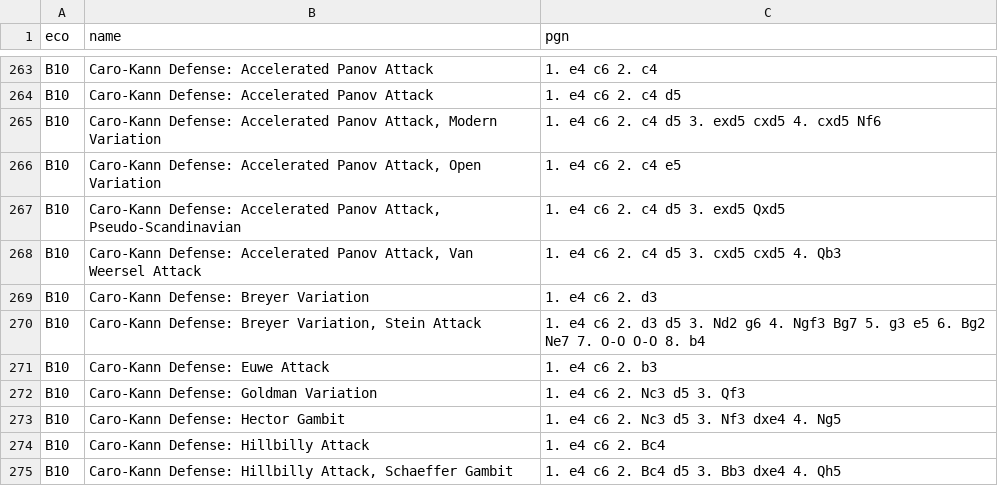
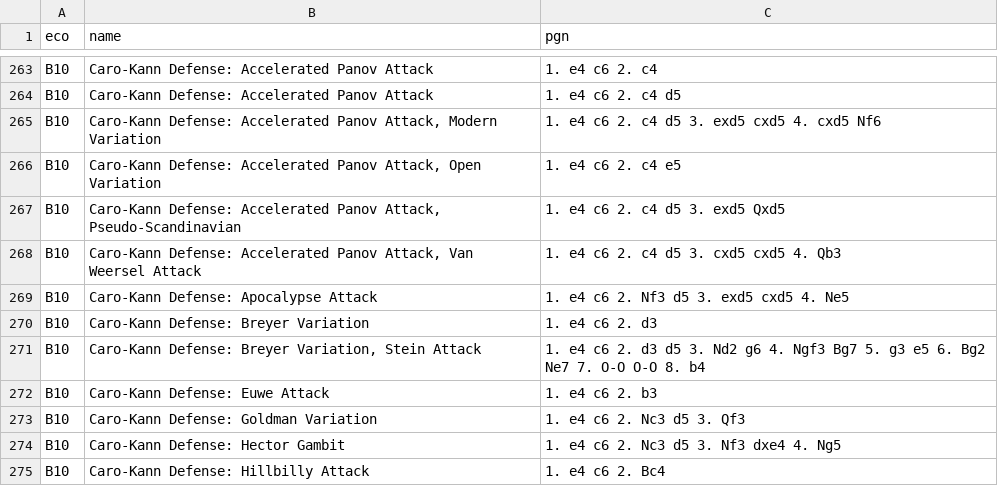
Before and after one commit to lichess-org/chess-openings, a TSV file: b.tsv, drawn as a sheet; only a part is shown, gaps mark what is left out; the shorter side is filled out with more unchanged rows; the diff names each change by its address in the sheet, - before the commit and + after, or states it on an @@ line.

Commit message:
add caro kann apocalypse attack (#36)

```diff
--- a/b.tsv
+++ b/b.tsv
+row 269: B10 | Caro-Kann Defense: Apocalypse Attack | 1. e4 c6 2. Nf3 d5 3. exd5 cxd5 4. Ne5
```
